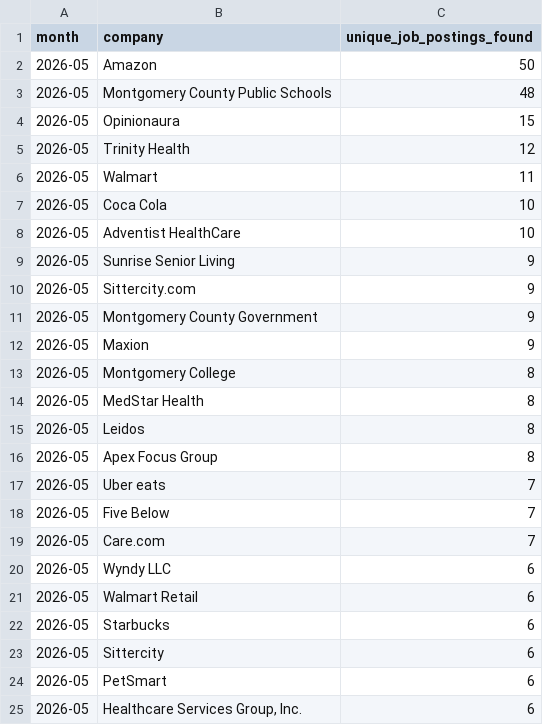
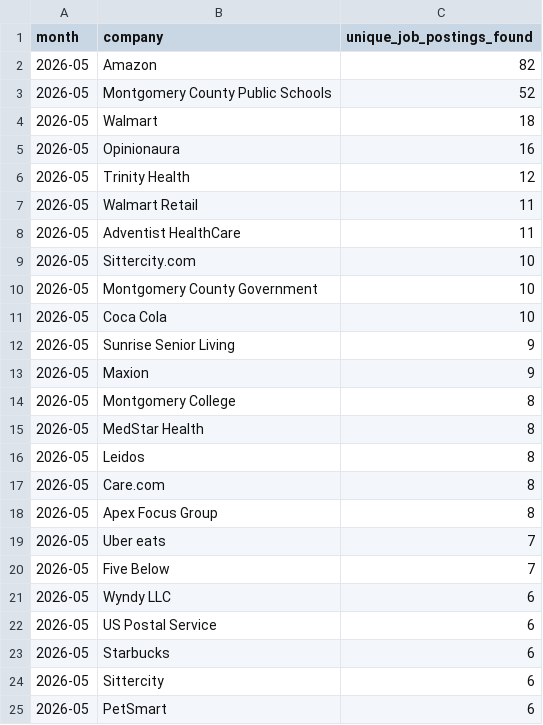
Before and after one commit to themeganerddddddd/MoCo-Hiring-Monitor, a CSV file: outputs/top_companies_2026-05.csv, drawn as a sheet; only a part is shown; the shorter side is filled out with more unchanged rows; the diff covers the shown part only.

```diff
--- a/outputs/top_companies_2026-05.csv
+++ b/outputs/top_companies_2026-05.csv
@@ -1,12 +1,13 @@
 month,company,unique_job_postings_found
-2026-05,Amazon,50
-2026-05,Montgomery County Public Schools,48
-2026-05,Opinionaura,15
+2026-05,Amazon,82
+2026-05,Montgomery County Public Schools,52
+2026-05,Walmart,18
+2026-05,Opinionaura,16
 2026-05,Trinity Health,12
-2026-05,Walmart,11
+2026-05,Walmart Retail,11
+2026-05,Adventist HealthCare,11
+2026-05,Sittercity.com,10
+2026-05,Montgomery County Government,10
 2026-05,Coca Cola,10
-2026-05,Adventist HealthCare,10
 2026-05,Sunrise Senior Living,9
-2026-05,Sittercity.com,9
-2026-05,Montgomery County Government,9
 2026-05,Maxion,9
@@ -15,2 +16,3 @@ month,company,unique_job_postings_found
 2026-05,Leidos,8
+2026-05,Care.com,8
 2026-05,Apex Focus Group,8
@@ -18,5 +20,4 @@ month,company,unique_job_postings_found
 2026-05,Five Below,7
-2026-05,Care.com,7
 2026-05,Wyndy LLC,6
-2026-05,Walmart Retail,6
+2026-05,US Postal Service,6
 2026-05,Starbucks,6
```
Also changed, not shown: 1 added row and 2 removed rows elsewhere in this file, 11 other files.
